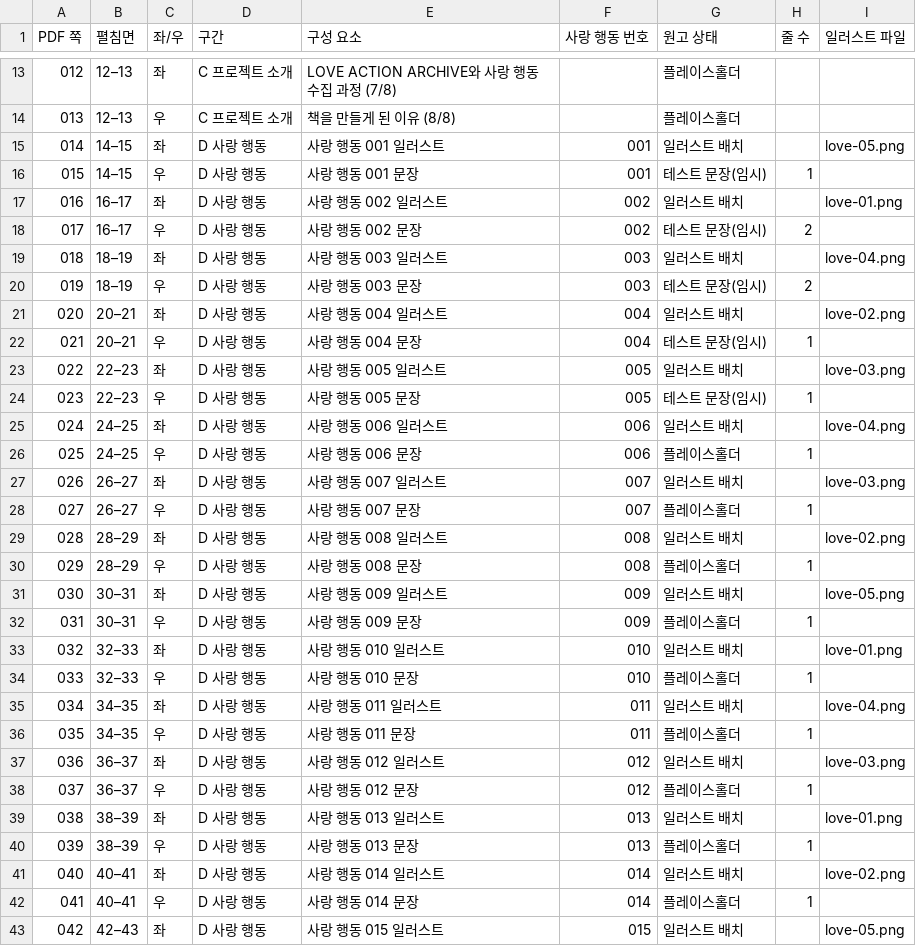
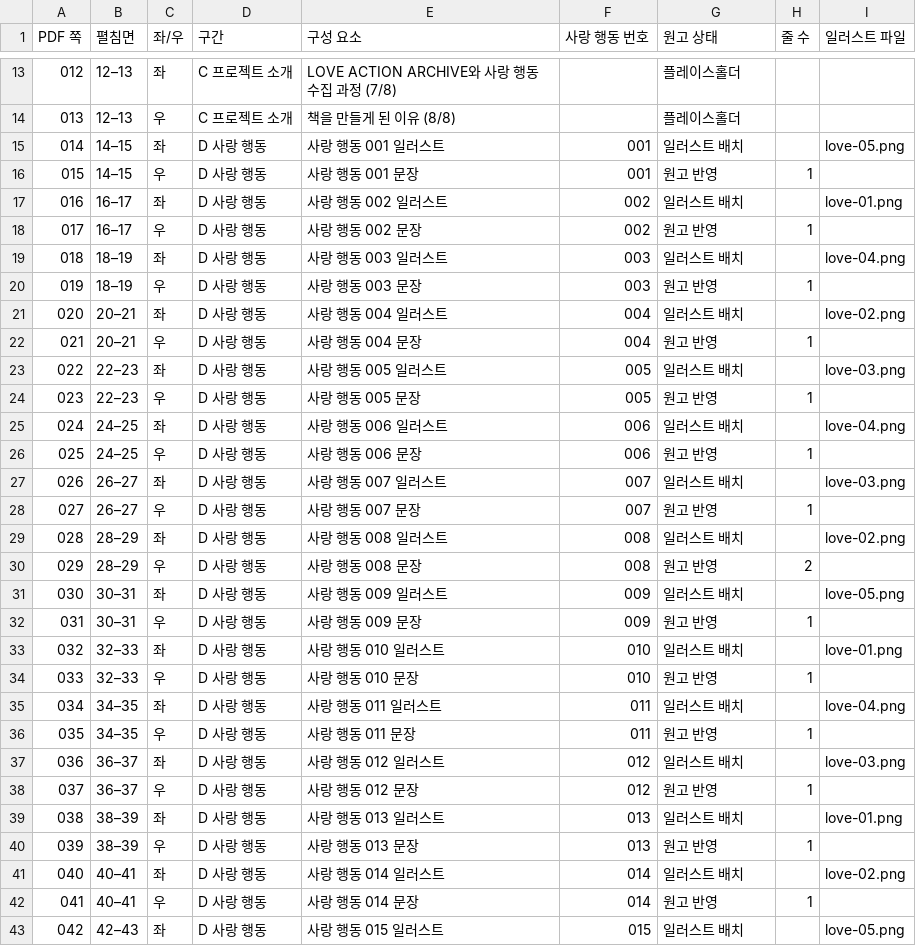
Before and after one commit to gustj3104/fieldresearchonlove, a CSV file: book/output/page-map.csv, drawn as a sheet; only a part is shown, gaps mark what is left out; the diff covers the shown part only.

```diff
--- a/book/output/page-map.csv
+++ b/book/output/page-map.csv
@@ -15,29 +15,29 @@
 014,14–15,좌,D 사랑 행동,사랑 행동 001 일러스트,001,일러스트 배치,,love-05.png
-015,14–15,우,D 사랑 행동,사랑 행동 001 문장,001,테스트 문장(임시),1,
+015,14–15,우,D 사랑 행동,사랑 행동 001 문장,001,원고 반영,1,
 016,16–17,좌,D 사랑 행동,사랑 행동 002 일러스트,002,일러스트 배치,,love-01.png
-017,16–17,우,D 사랑 행동,사랑 행동 002 문장,002,테스트 문장(임시),2,
+017,16–17,우,D 사랑 행동,사랑 행동 002 문장,002,원고 반영,1,
 018,18–19,좌,D 사랑 행동,사랑 행동 003 일러스트,003,일러스트 배치,,love-04.png
-019,18–19,우,D 사랑 행동,사랑 행동 003 문장,003,테스트 문장(임시),2,
+019,18–19,우,D 사랑 행동,사랑 행동 003 문장,003,원고 반영,1,
 020,20–21,좌,D 사랑 행동,사랑 행동 004 일러스트,004,일러스트 배치,,love-02.png
-021,20–21,우,D 사랑 행동,사랑 행동 004 문장,004,테스트 문장(임시),1,
+021,20–21,우,D 사랑 행동,사랑 행동 004 문장,004,원고 반영,1,
 022,22–23,좌,D 사랑 행동,사랑 행동 005 일러스트,005,일러스트 배치,,love-03.png
-023,22–23,우,D 사랑 행동,사랑 행동 005 문장,005,테스트 문장(임시),1,
+023,22–23,우,D 사랑 행동,사랑 행동 005 문장,005,원고 반영,1,
 024,24–25,좌,D 사랑 행동,사랑 행동 006 일러스트,006,일러스트 배치,,love-04.png
-025,24–25,우,D 사랑 행동,사랑 행동 006 문장,006,플레이스홀더,1,
+025,24–25,우,D 사랑 행동,사랑 행동 006 문장,006,원고 반영,1,
 026,26–27,좌,D 사랑 행동,사랑 행동 007 일러스트,007,일러스트 배치,,love-03.png
-027,26–27,우,D 사랑 행동,사랑 행동 007 문장,007,플레이스홀더,1,
+027,26–27,우,D 사랑 행동,사랑 행동 007 문장,007,원고 반영,1,
 028,28–29,좌,D 사랑 행동,사랑 행동 008 일러스트,008,일러스트 배치,,love-02.png
-029,28–29,우,D 사랑 행동,사랑 행동 008 문장,008,플레이스홀더,1,
+029,28–29,우,D 사랑 행동,사랑 행동 008 문장,008,원고 반영,2,
 030,30–31,좌,D 사랑 행동,사랑 행동 009 일러스트,009,일러스트 배치,,love-05.png
-031,30–31,우,D 사랑 행동,사랑 행동 009 문장,009,플레이스홀더,1,
+031,30–31,우,D 사랑 행동,사랑 행동 009 문장,009,원고 반영,1,
 032,32–33,좌,D 사랑 행동,사랑 행동 010 일러스트,010,일러스트 배치,,love-01.png
-033,32–33,우,D 사랑 행동,사랑 행동 010 문장,010,플레이스홀더,1,
+033,32–33,우,D 사랑 행동,사랑 행동 010 문장,010,원고 반영,1,
 034,34–35,좌,D 사랑 행동,사랑 행동 011 일러스트,011,일러스트 배치,,love-04.png
-035,34–35,우,D 사랑 행동,사랑 행동 011 문장,011,플레이스홀더,1,
+035,34–35,우,D 사랑 행동,사랑 행동 011 문장,011,원고 반영,1,
 036,36–37,좌,D 사랑 행동,사랑 행동 012 일러스트,012,일러스트 배치,,love-03.png
-037,36–37,우,D 사랑 행동,사랑 행동 012 문장,012,플레이스홀더,1,
+037,36–37,우,D 사랑 행동,사랑 행동 012 문장,012,원고 반영,1,
 038,38–39,좌,D 사랑 행동,사랑 행동 013 일러스트,013,일러스트 배치,,love-01.png
-039,38–39,우,D 사랑 행동,사랑 행동 013 문장,013,플레이스홀더,1,
+039,38–39,우,D 사랑 행동,사랑 행동 013 문장,013,원고 반영,1,
 040,40–41,좌,D 사랑 행동,사랑 행동 014 일러스트,014,일러스트 배치,,love-02.png
-041,40–41,우,D 사랑 행동,사랑 행동 014 문장,014,플레이스홀더,1,
+041,40–41,우,D 사랑 행동,사랑 행동 014 문장,014,원고 반영,1,
 042,42–43,좌,D 사랑 행동,사랑 행동 015 일러스트,015,일러스트 배치,,love-05.png
```
Also changed, not shown: 90 edited cells elsewhere in this file, book/data/actions.csv, 7 other files.
